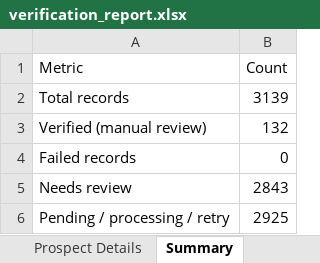
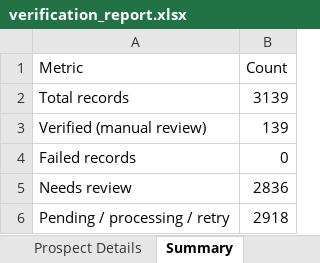
Before and after one commit to jayshree-bit/scrapperlinked, an Excel workbook: verification_report.xlsx, sheet Summary, drawn as a sheet; values as stored, in another font and other column widths than the file's, no borders; the diff names each change by its address in the sheet, - before the commit and + after, or states it on an @@ line.

```diff
--- a/verification_report.xlsx (sheet Summary)
+++ b/verification_report.xlsx (sheet Summary)
-B3 (Count): 132
+B3 (Count): 139
-B5 (Count): 2843
+B5 (Count): 2836
-B6 (Count): 2925
+B6 (Count): 2918
```
Also changed, not shown: sheet Prospect Details, 6 other files.
